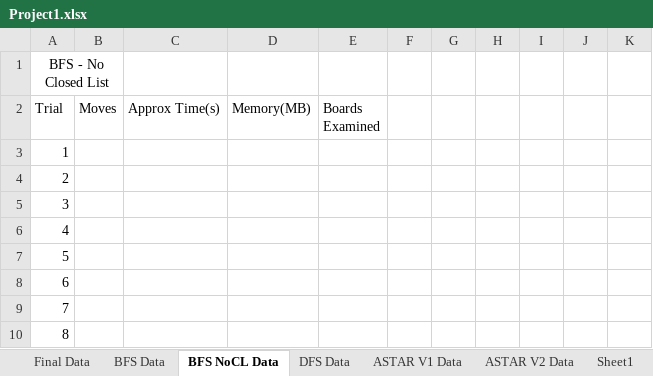
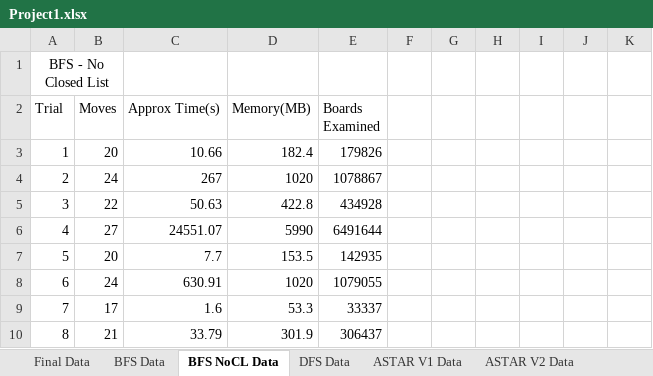
Before and after one commit to dani2918/CS_470_Projects, an Excel workbook: Project1/Project1/Project1.xlsx, sheet BFS NoCL Data, drawn as a sheet; only a part is shown; values as stored, in another font and other column widths than the file's, no borders; charts and pictures not drawn; the diff covers the shown part only; the diff names each change by its address in the sheet, - before the commit and + after, or states it on an @@ line.

```diff
--- a/Project1/Project1/Project1.xlsx (sheet BFS NoCL Data)
+++ b/Project1/Project1/Project1.xlsx (sheet BFS NoCL Data)
-B3 (Moves): (empty)
+B3 (Moves): 20
-C3 (Approx Time(s)): (empty)
+C3 (Approx Time(s)): 10.66
-D3 (Memory(MB)): (empty)
+D3 (Memory(MB)): 182.4
-E3 (Boards Examined): (empty)
+E3 (Boards Examined): 179826
-B4 (Moves): (empty)
+B4 (Moves): 24
-C4 (Approx Time(s)): (empty)
+C4 (Approx Time(s)): 267
-D4 (Memory(MB)): (empty)
+D4 (Memory(MB)): 1020
-E4 (Boards Examined): (empty)
+E4 (Boards Examined): 1078867
-B5 (Moves): (empty)
+B5 (Moves): 22
-C5 (Approx Time(s)): (empty)
+C5 (Approx Time(s)): 50.63
-D5 (Memory(MB)): (empty)
+D5 (Memory(MB)): 422.8
-E5 (Boards Examined): (empty)
+E5 (Boards Examined): 434928
-B6 (Moves): (empty)
+B6 (Moves): 27
-C6 (Approx Time(s)): (empty)
+C6 (Approx Time(s)): 24551.07
-D6 (Memory(MB)): (empty)
+D6 (Memory(MB)): 5990
-E6 (Boards Examined): (empty)
+E6 (Boards Examined): 6491644
-B7 (Moves): (empty)
+B7 (Moves): 20
-C7 (Approx Time(s)): (empty)
+C7 (Approx Time(s)): 7.7
-D7 (Memory(MB)): (empty)
+D7 (Memory(MB)): 153.5
-E7 (Boards Examined): (empty)
+E7 (Boards Examined): 142935
-B8 (Moves): (empty)
+B8 (Moves): 24
-C8 (Approx Time(s)): (empty)
+C8 (Approx Time(s)): 630.91
-D8 (Memory(MB)): (empty)
+D8 (Memory(MB)): 1020
-E8 (Boards Examined): (empty)
+E8 (Boards Examined): 1079055
-B9 (Moves): (empty)
+B9 (Moves): 17
-C9 (Approx Time(s)): (empty)
+C9 (Approx Time(s)): 1.6
-D9 (Memory(MB)): (empty)
+D9 (Memory(MB)): 53.3
-E9 (Boards Examined): (empty)
+E9 (Boards Examined): 33337
-B10 (Moves): (empty)
+B10 (Moves): 21
-C10 (Approx Time(s)): (empty)
+C10 (Approx Time(s)): 33.79
-D10 (Memory(MB)): (empty)
+D10 (Memory(MB)): 301.9
-E10 (Boards Examined): (empty)
+E10 (Boards Examined): 306437
```
Also changed, not shown: 111 edited cells and cell formats elsewhere in this sheet, sheet ASTAR V2 Data, sheet ASTAR V1 Data, sheet DFS Data, sheet Final Data, sheet BFS Branching Factor, sheet Sheet2, other sheet tabs, formulas that keep their value, charts or pictures, 10 other files.
